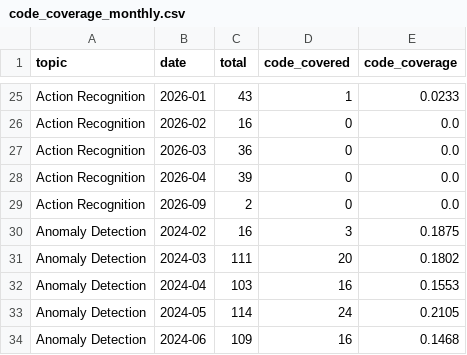
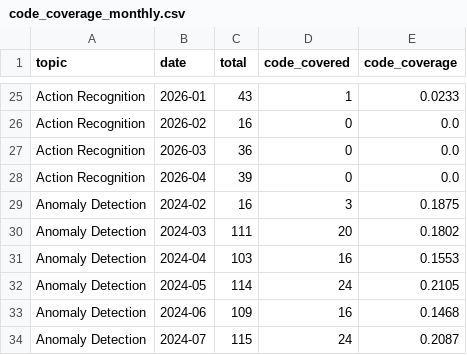
Before and after one commit to isLinXu/paper-list, a CSV file: docs/analytics/data/code_coverage_monthly.csv, drawn as a sheet; only a part is shown, gaps mark what is left out; the shorter side is filled out with more unchanged rows.

```diff
--- a/docs/analytics/data/code_coverage_monthly.csv
+++ b/docs/analytics/data/code_coverage_monthly.csv
@@ -28,3 +28,2 @@ Action Recognition,2026-03,36,0,0.0
 Action Recognition,2026-04,39,0,0.0
-Action Recognition,2026-09,2,0,0.0
 Anomaly Detection,2024-02,16,3,0.1875
```
Also changed, not shown: docs/analytics/data/code_coverage_daily.csv, docs/analytics/data/daily_counts.csv, 55 other files.
